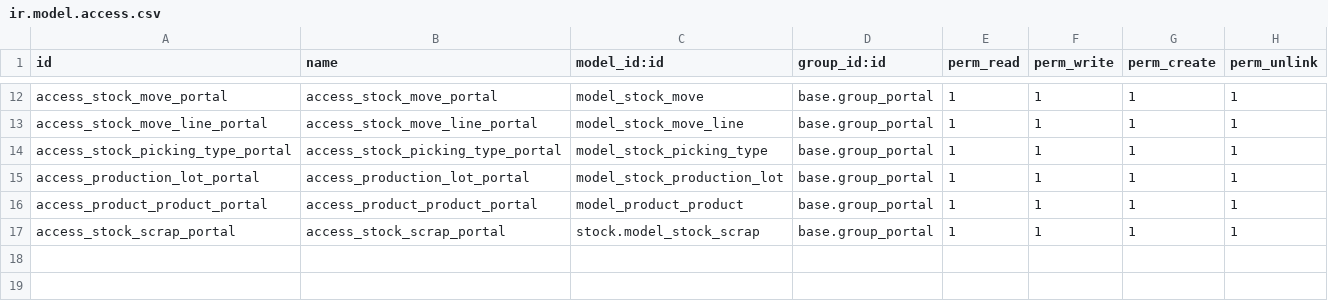
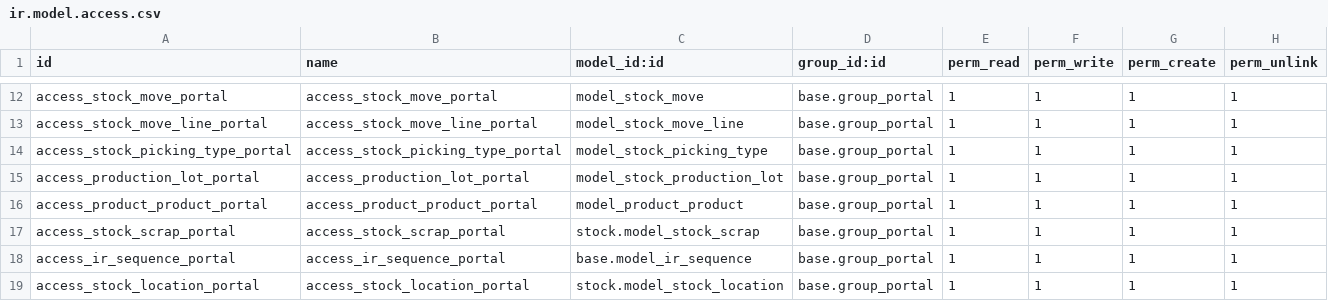
Before and after one commit to 3piece/carezza-design, a CSV file: carezza_custom_access_inventory/security/ir.model.access.csv, drawn as a sheet; only a part is shown, gaps mark what is left out.

Commit message:
Fix reading Excel file, update template, and security

```diff
--- a/carezza_custom_access_inventory/security/ir.model.access.csv
+++ b/carezza_custom_access_inventory/security/ir.model.access.csv
@@ -17 +17,3 @@ access_product_product_portal,access_product_product_portal,model_product_produc
 access_stock_scrap_portal,access_stock_scrap_portal,stock.model_stock_scrap,base.group_portal,1,1,1,1
+access_ir_sequence_portal,access_ir_sequence_portal,base.model_ir_sequence,base.group_portal,1,1,1,1
+access_stock_location_portal,access_stock_location_portal,stock.model_stock_location,base.group_portal,1,1,1,1
```
Also changed, not shown: 3 other files.
